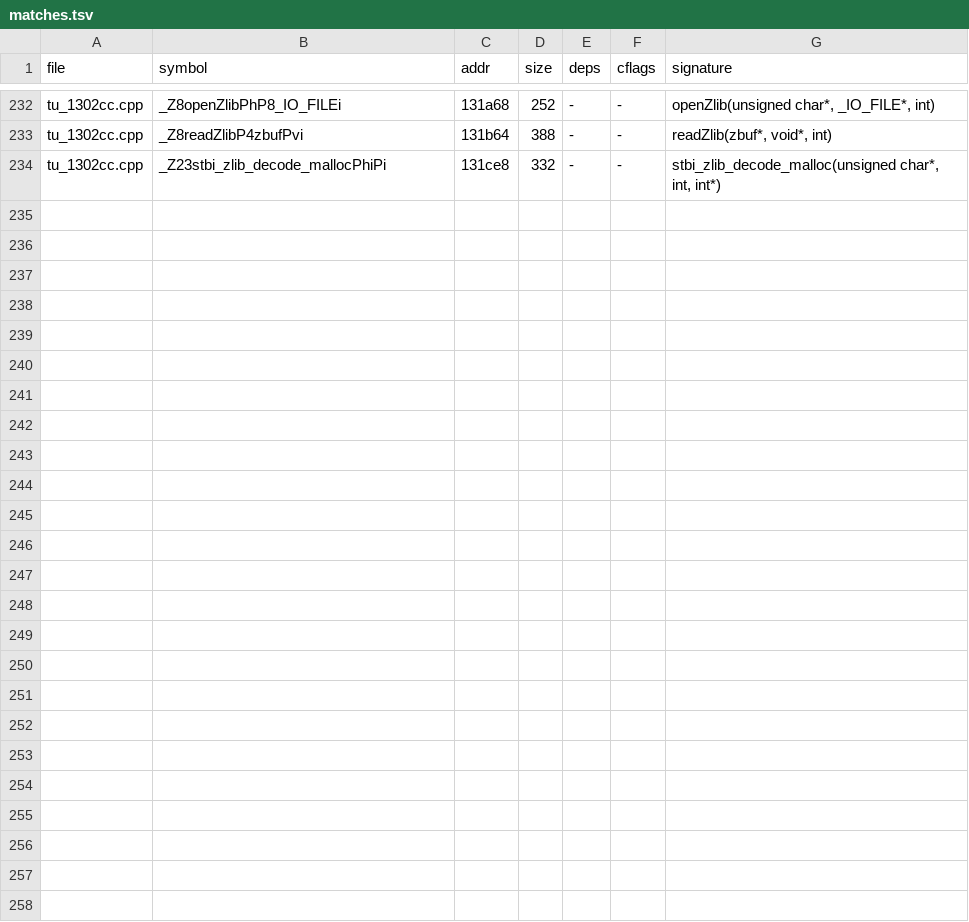
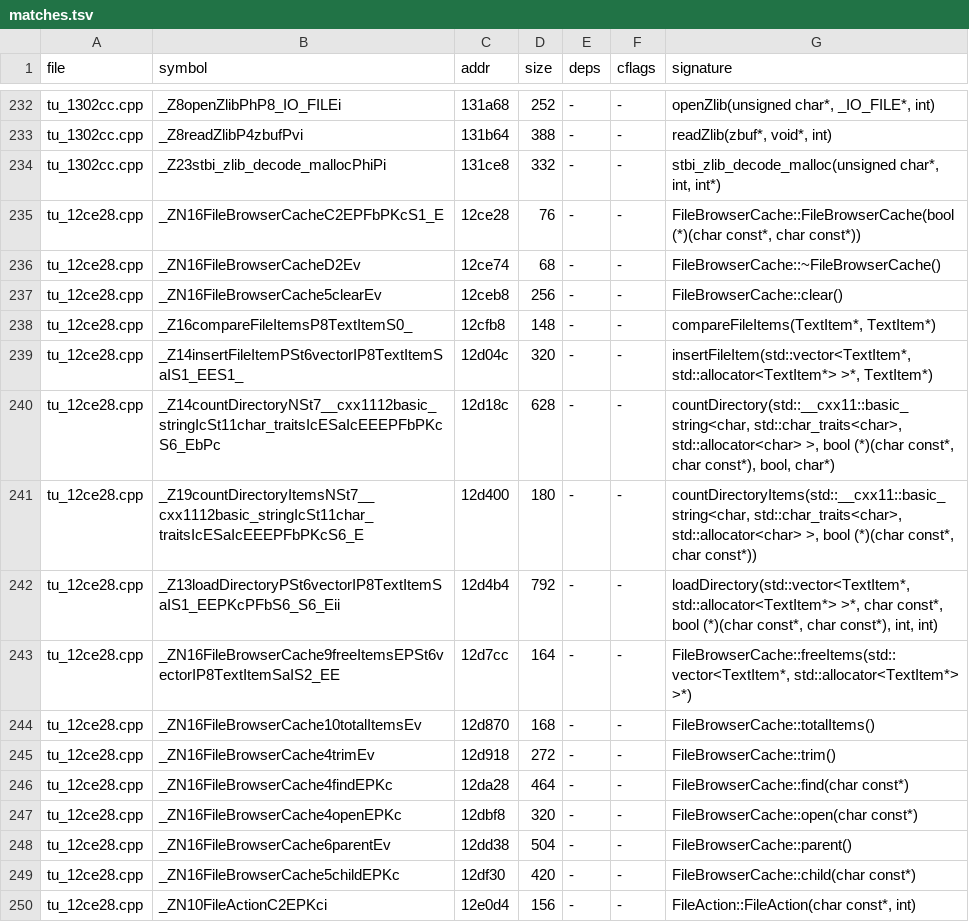
Before and after one commit to nukefrenzy/mainui-decomp, a TSV file: src/matches.tsv, drawn as a sheet; only a part is shown, gaps mark what is left out.

Commit message:
Prove file-browser cache unit tu_12ce28 byte-exact

```diff
--- a/src/matches.tsv
+++ b/src/matches.tsv
@@ -234 +234,17 @@ tu_1302cc.cpp	_Z8readZlibP4zbufPvi	131b64	388	-	-	readZlib(zbuf*, void*, int)
 tu_1302cc.cpp	_Z23stbi_zlib_decode_mallocPhiPi	131ce8	332	-	-	stbi_zlib_decode_malloc(unsigned char*, int, int*)
+tu_12ce28.cpp	_ZN16FileBrowserCacheC2EPFbPKcS1_E	12ce28	76	-	-	FileBrowserCache::FileBrowserCache(bool (*)(char const*, char const*))
+tu_12ce28.cpp	_ZN16FileBrowserCacheD2Ev	12ce74	68	-	-	FileBrowserCache::~FileBrowserCache()
+tu_12ce28.cpp	_ZN16FileBrowserCache5clearEv	12ceb8	256	-	-	FileBrowserCache::clear()
+tu_12ce28.cpp	_Z16compareFileItemsP8TextItemS0_	12cfb8	148	-	-	compareFileItems(TextItem*, TextItem*)
+tu_12ce28.cpp	_Z14insertFileItemPSt6vectorIP8TextItemSaIS1_EES1_	12d04c	320	-	-	insertFileItem(std::vector<TextItem*, std::allocator<TextItem*> >*, TextItem*)
+tu_12ce28.cpp	_Z14countDirectoryNSt7__cxx1112basic_stringIcSt11char_traitsIcESaIcEEEPFbPKcS6_EbPc	12d18c	628	-	-	countDirectory(std::__cxx11::basic_string<char, std::char_traits<char>, std::allocator<char> >, bool (*)(char const*, char const*), bool, char*)
+tu_12ce28.cpp	_Z19countDirectoryItemsNSt7__cxx1112basic_stringIcSt11char_traitsIcESaIcEEEPFbPKcS6_E	12d400	180	-	-	countDirectoryItems(std::__cxx11::basic_string<char, std::char_traits<char>, std::allocator<char> >, bool (*)(char const*, char const*))
+tu_12ce28.cpp	_Z13loadDirectoryPSt6vectorIP8TextItemSaIS1_EEPKcPFbS6_S6_Eii	12d4b4	792	-	-	loadDirectory(std::vector<TextItem*, std::allocator<TextItem*> >*, char const*, bool (*)(char const*, char const*), int, int)
+tu_12ce28.cpp	_ZN16FileBrowserCache9freeItemsEPSt6vectorIP8TextItemSaIS2_EE	12d7cc	164	-	-	FileBrowserCache::freeItems(std::vector<TextItem*, std::allocator<TextItem*> >*)
+tu_12ce28.cpp	_ZN16FileBrowserCache10totalItemsEv	12d870	168	-	-	FileBrowserCache::totalItems()
+tu_12ce28.cpp	_ZN16FileBrowserCache4trimEv	12d918	272	-	-	FileBrowserCache::trim()
+tu_12ce28.cpp	_ZN16FileBrowserCache4findEPKc	12da28	464	-	-	FileBrowserCache::find(char const*)
+tu_12ce28.cpp	_ZN16FileBrowserCache4openEPKc	12dbf8	320	-	-	FileBrowserCache::open(char const*)
+tu_12ce28.cpp	_ZN16FileBrowserCache6parentEv	12dd38	504	-	-	FileBrowserCache::parent()
+tu_12ce28.cpp	_ZN16FileBrowserCache5childEPKc	12df30	420	-	-	FileBrowserCache::child(char const*)
+tu_12ce28.cpp	_ZN10FileActionC2EPKci	12e0d4	156	-	-	FileAction::FileAction(char const*, int)
```
Also changed, not shown: docs/tu-map.tsv, 7 other files.
